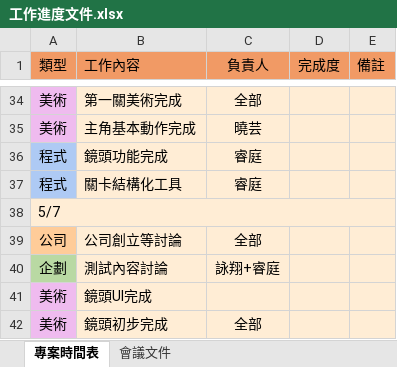
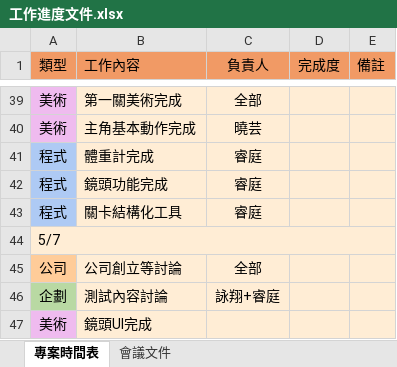
Before and after one commit to all-in-one-of/ProjectSlime, an Excel workbook: 1.GDD/工作進度文件.xlsx, sheet 專案時間表, drawn as a sheet; only a part is shown, gaps mark what is left out; the shorter side is filled out with more unchanged rows; values as stored, in another font and other column widths than the file's, no borders; the diff covers the shown part only; the diff names each change by its address in the sheet, - before the commit and + after, or states it on an @@ line.

```diff
--- a/1.GDD/工作進度文件.xlsx (sheet 專案時間表)
+++ b/1.GDD/工作進度文件.xlsx (sheet 專案時間表)
+row 41: 程式 | 體重計完成 | 睿庭
```
Also changed, not shown: 12 added rows, 7 removed rows, 4 moved rows, 2 edited cells and cell formats elsewhere in this sheet.
